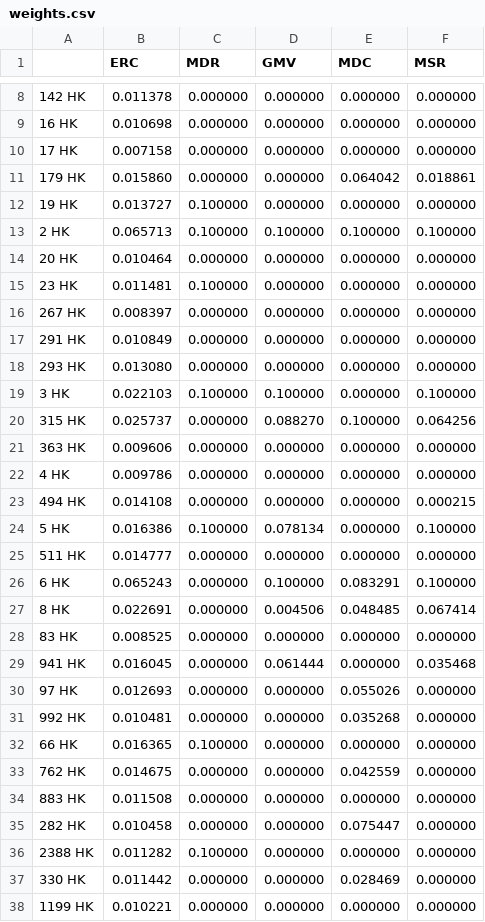
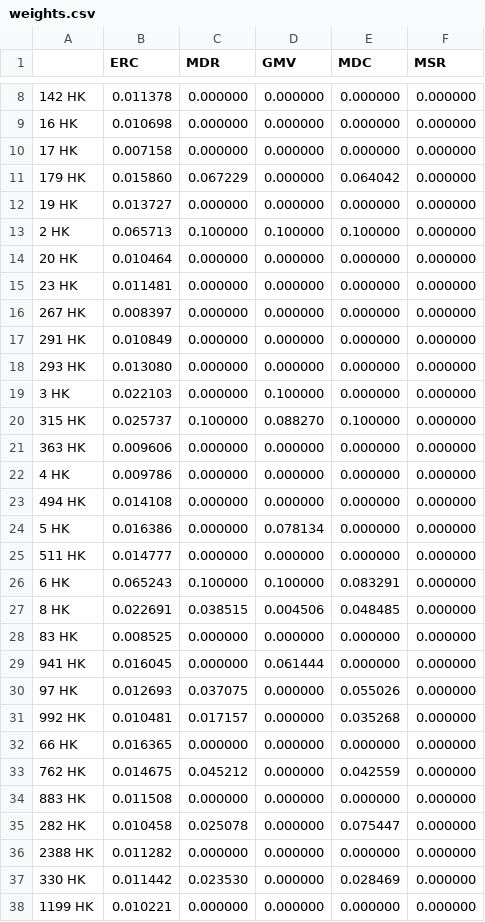
Before and after one commit to gerald-liu/FINA5840, a CSV file: HW3/weights.csv, drawn as a sheet; only a part is shown, gaps mark what is left out; the diff covers the shown part only.

```diff
--- a/HW3/weights.csv
+++ b/HW3/weights.csv
@@ -10,7 +10,7 @@
 17 HK,0.007158,0.000000,0.000000,0.000000,0.000000
-179 HK,0.015860,0.000000,0.000000,0.064042,0.018861
-19 HK,0.013727,0.100000,0.000000,0.000000,0.000000
-2 HK,0.065713,0.100000,0.100000,0.100000,0.100000
+179 HK,0.015860,0.067229,0.000000,0.064042,0.000000
+19 HK,0.013727,0.000000,0.000000,0.000000,0.000000
+2 HK,0.065713,0.100000,0.100000,0.100000,0.000000
 20 HK,0.010464,0.000000,0.000000,0.000000,0.000000
-23 HK,0.011481,0.100000,0.000000,0.000000,0.000000
+23 HK,0.011481,0.000000,0.000000,0.000000,0.000000
 267 HK,0.008397,0.000000,0.000000,0.000000,0.000000
@@ -18,21 +18,21 @@
 293 HK,0.013080,0.000000,0.000000,0.000000,0.000000
-3 HK,0.022103,0.100000,0.100000,0.000000,0.100000
-315 HK,0.025737,0.000000,0.088270,0.100000,0.064256
+3 HK,0.022103,0.000000,0.100000,0.000000,0.000000
+315 HK,0.025737,0.100000,0.088270,0.100000,0.000000
 363 HK,0.009606,0.000000,0.000000,0.000000,0.000000
 4 HK,0.009786,0.000000,0.000000,0.000000,0.000000
-494 HK,0.014108,0.000000,0.000000,0.000000,0.000215
-5 HK,0.016386,0.100000,0.078134,0.000000,0.100000
+494 HK,0.014108,0.000000,0.000000,0.000000,0.000000
+5 HK,0.016386,0.000000,0.078134,0.000000,0.000000
 511 HK,0.014777,0.000000,0.000000,0.000000,0.000000
-6 HK,0.065243,0.000000,0.100000,0.083291,0.100000
-8 HK,0.022691,0.000000,0.004506,0.048485,0.067414
+6 HK,0.065243,0.100000,0.100000,0.083291,0.000000
+8 HK,0.022691,0.038515,0.004506,0.048485,0.000000
 83 HK,0.008525,0.000000,0.000000,0.000000,0.000000
-941 HK,0.016045,0.000000,0.061444,0.000000,0.035468
-97 HK,0.012693,0.000000,0.000000,0.055026,0.000000
-992 HK,0.010481,0.000000,0.000000,0.035268,0.000000
-66 HK,0.016365,0.100000,0.000000,0.000000,0.000000
-762 HK,0.014675,0.000000,0.000000,0.042559,0.000000
+941 HK,0.016045,0.000000,0.061444,0.000000,0.000000
+97 HK,0.012693,0.037075,0.000000,0.055026,0.000000
+992 HK,0.010481,0.017157,0.000000,0.035268,0.000000
+66 HK,0.016365,0.000000,0.000000,0.000000,0.000000
+762 HK,0.014675,0.045212,0.000000,0.042559,0.000000
 883 HK,0.011508,0.000000,0.000000,0.000000,0.000000
-282 HK,0.010458,0.000000,0.000000,0.075447,0.000000
-2388 HK,0.011282,0.100000,0.000000,0.000000,0.000000
-330 HK,0.011442,0.000000,0.000000,0.028469,0.000000
+282 HK,0.010458,0.025078,0.000000,0.075447,0.000000
+2388 HK,0.011282,0.000000,0.000000,0.000000,0.000000
+330 HK,0.011442,0.023530,0.000000,0.028469,0.000000
 1199 HK,0.010221,0.000000,0.000000,0.000000,0.000000
```
Also changed, not shown: 29 edited cells elsewhere in this file, 1 other file.
